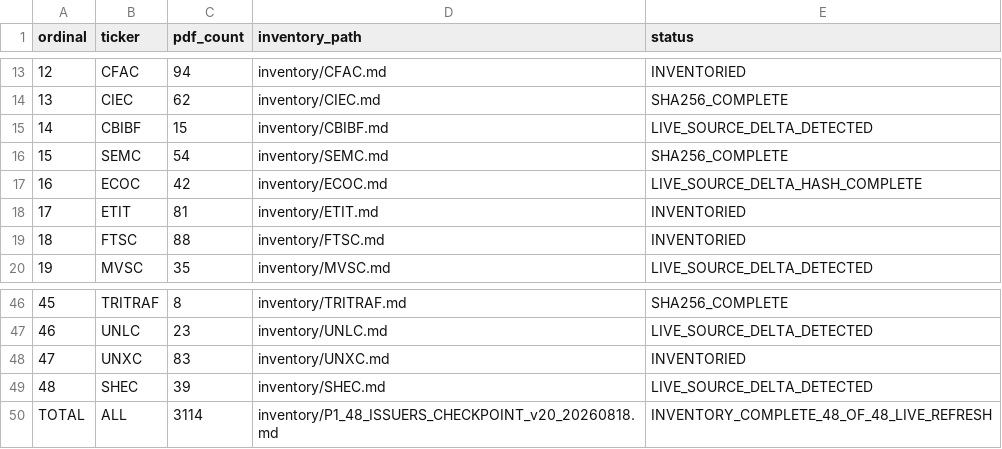
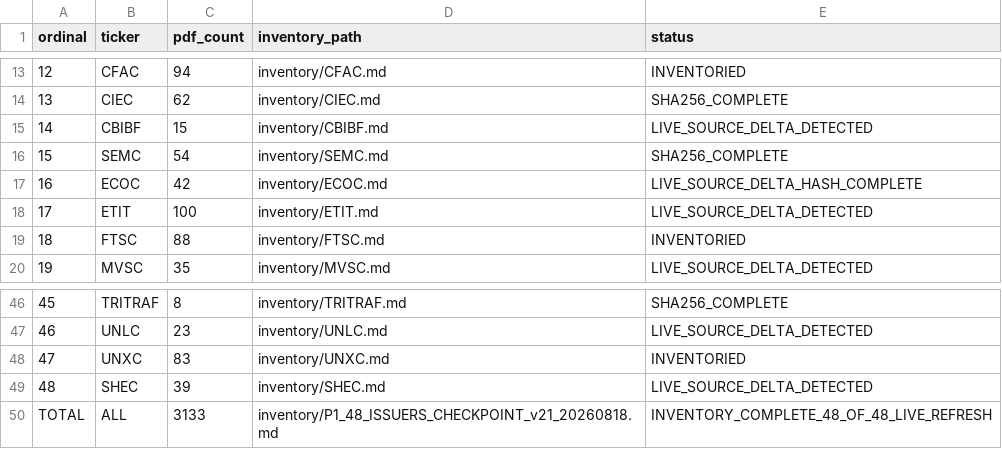
Before and after one commit to Patricked-code/financialdata, a CSV file: inventory/p1_issuer_manifest.csv, drawn as a sheet; only a part is shown, gaps mark what is left out.

Commit message:
p1: advance manifest to V21 ETIT live count

```diff
--- a/inventory/p1_issuer_manifest.csv
+++ b/inventory/p1_issuer_manifest.csv
@@ -17,3 +17,3 @@ ordinal,ticker,pdf_count,inventory_path,status
 16,ECOC,42,inventory/ECOC.md,LIVE_SOURCE_DELTA_HASH_COMPLETE
-17,ETIT,81,inventory/ETIT.md,INVENTORIED
+17,ETIT,100,inventory/ETIT.md,LIVE_SOURCE_DELTA_DETECTED
 18,FTSC,88,inventory/FTSC.md,INVENTORIED
@@ -49,2 +49,2 @@ ordinal,ticker,pdf_count,inventory_path,status
 48,SHEC,39,inventory/SHEC.md,LIVE_SOURCE_DELTA_DETECTED
-TOTAL,ALL,3114,inventory/P1_48_ISSUERS_CHECKPOINT_v20_20260818.md,INVENTORY_COMPLETE_48_OF_48_LIVE_REFRESH
+TOTAL,ALL,3133,inventory/P1_48_ISSUERS_CHECKPOINT_v21_20260818.md,INVENTORY_COMPLETE_48_OF_48_LIVE_REFRESH
```
